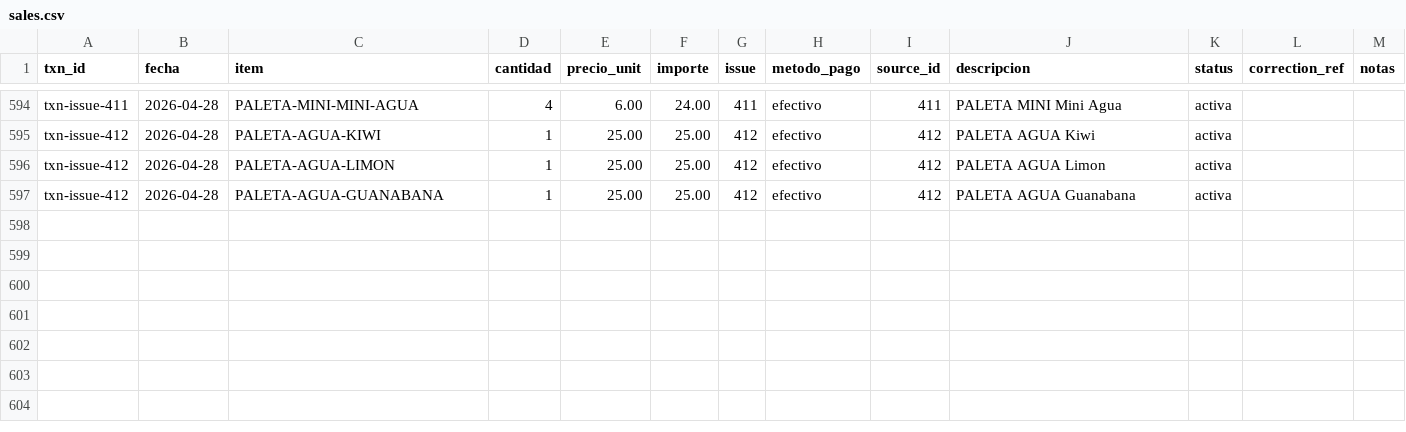
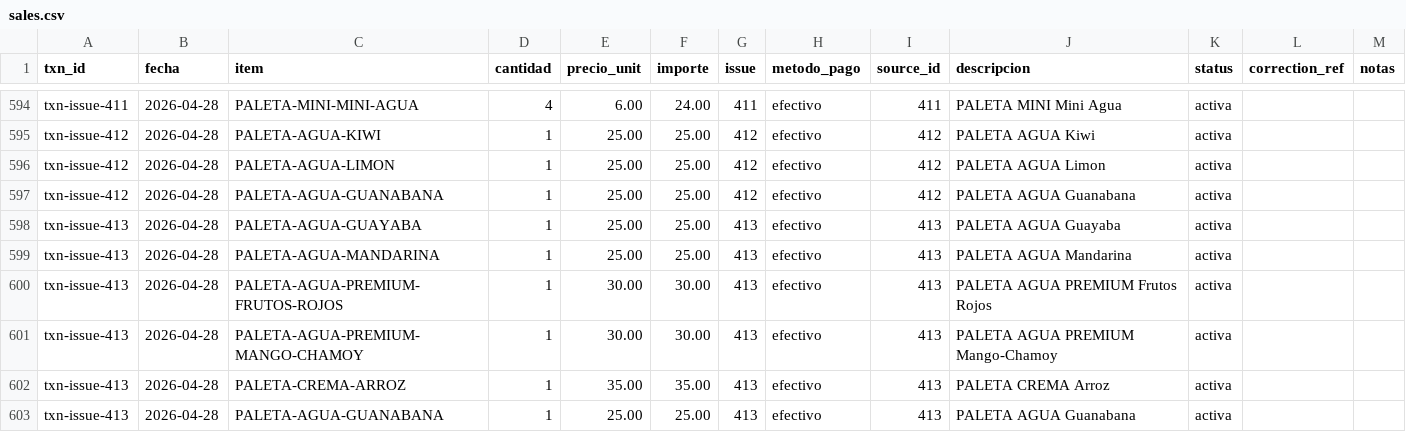
Before and after one commit to OswaldoCasillas/Ventas, a CSV file: data/sales.csv, drawn as a sheet; only a part is shown, gaps mark what is left out.

```diff
--- a/data/sales.csv
+++ b/data/sales.csv
@@ -597 +597,7 @@ txn-issue-412,2026-04-28,PALETA-AGUA-LIMON,1,25.00,25.00,412,efectivo,412,PALETA
 txn-issue-412,2026-04-28,PALETA-AGUA-GUANABANA,1,25.00,25.00,412,efectivo,412,PALETA AGUA Guanabana,activa,,
+txn-issue-413,2026-04-28,PALETA-AGUA-GUAYABA,1,25.00,25.00,413,efectivo,413,PALETA AGUA Guayaba,activa,,
+txn-issue-413,2026-04-28,PALETA-AGUA-MANDARINA,1,25.00,25.00,413,efectivo,413,PALETA AGUA Mandarina,activa,,
+txn-issue-413,2026-04-28,PALETA-AGUA-PREMIUM-FRUTOS-ROJOS,1,30.00,30.00,413,efectivo,413,PALETA AGUA PREMIUM Frutos Rojos,activa,,
+txn-issue-413,2026-04-28,PALETA-AGUA-PREMIUM-MANGO-CHAMOY,1,30.00,30.00,413,efectivo,413,PALETA AGUA PREMIUM Mango-Chamoy,activa,,
+txn-issue-413,2026-04-28,PALETA-CREMA-ARROZ,1,35.00,35.00,413,efectivo,413,PALETA CREMA Arroz,activa,,
+txn-issue-413,2026-04-28,PALETA-AGUA-GUANABANA,1,25.00,25.00,413,efectivo,413,PALETA AGUA Guanabana,activa,,
```
Also changed, not shown: data/inventory.csv, data/processed_events.csv, 4 other files.
